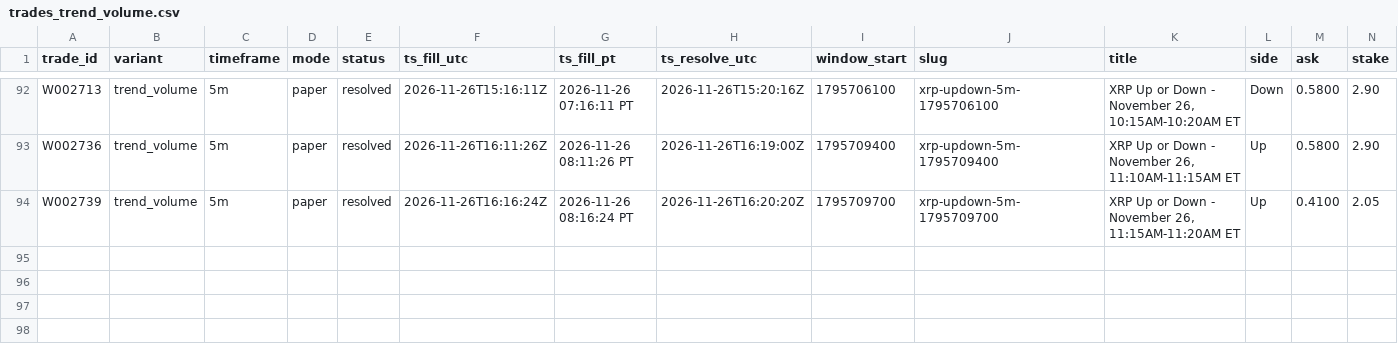
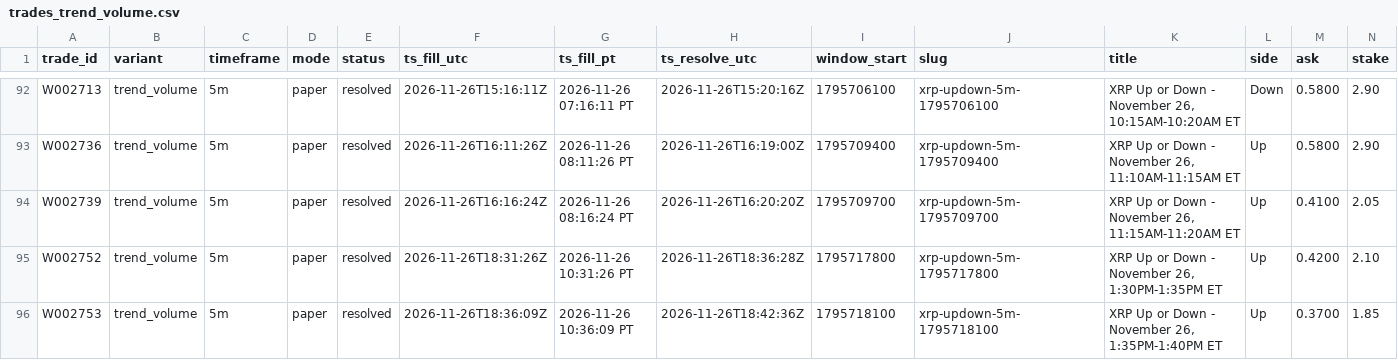
Before and after one commit to michaeldeuchar-dotcom/xrp-paper-bot, a CSV file: data/week2/trades_trend_volume.csv, drawn as a sheet; only a part is shown, gaps mark what is left out; rows hold the shown columns only; the diff names each change by its address in the sheet, - before the commit and + after, or states it on an @@ line.

```diff
--- a/data/week2/trades_trend_volume.csv
+++ b/data/week2/trades_trend_volume.csv
+row 95: W002752 | trend_volume | 5m | paper | resolved | 2026-11-26T18:31:26Z | 2026-11-26 10:31:26 PT | 2026-11-26T18:36:28Z | 1795717800 | xrp-updown-5m-1795717800 | XRP Up or Down - November 26, 1:30PM-1:35PM ET | Up | 0.4200 | 2.10
+row 96: W002753 | trend_volume | 5m | paper | resolved | 2026-11-26T18:36:09Z | 2026-11-26 10:36:09 PT | 2026-11-26T18:42:36Z | 1795718100 | xrp-updown-5m-1795718100 | XRP Up or Down - November 26, 1:35PM-1:40PM ET | Up | 0.3700 | 1.85
```
Also changed, not shown: data/week2/auto_pick_switches.csv, data/week2/decisions_tail.csv, 5 other files.
